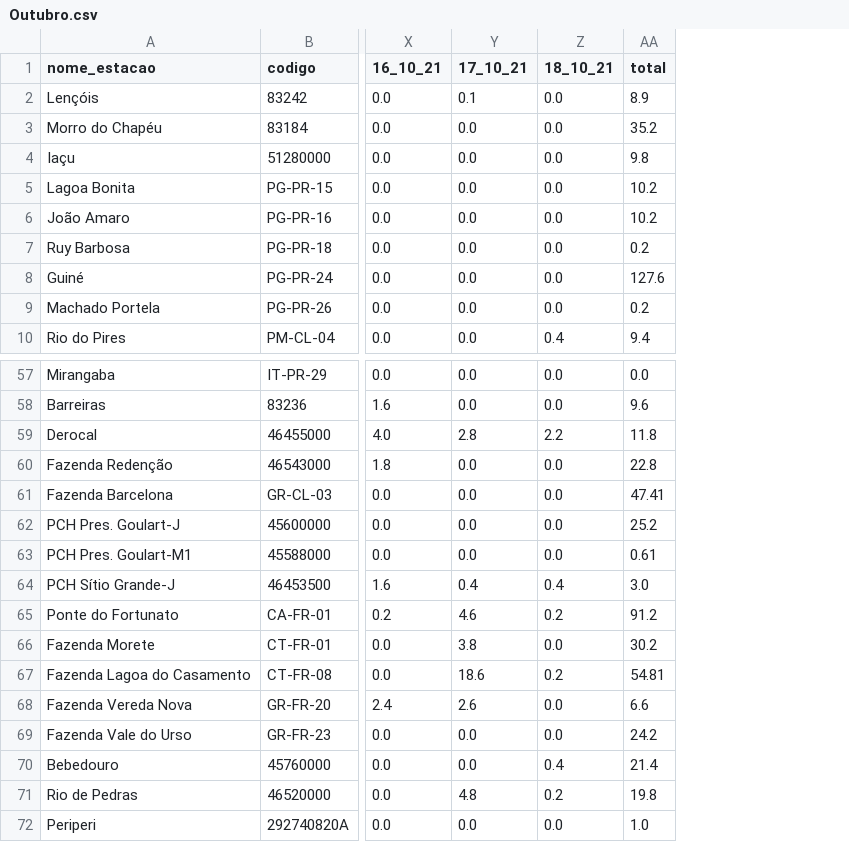
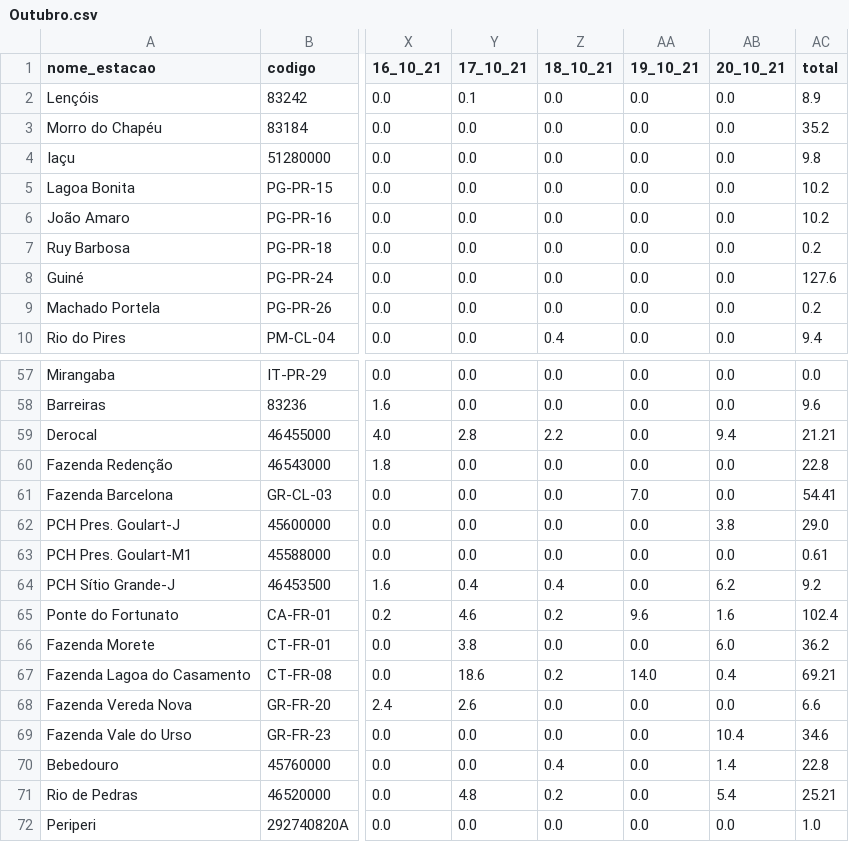
Before and after one commit to SantiagoAmaral/monitoramento1, a CSV file: dados/diario/2021/Outubro.csv, drawn as a sheet; only a part is shown, gaps mark what is left out; addresses are those after the commit; the diff covers the shown part only; the diff names each change by its address in the sheet, - before the commit and + after, or states it on an @@ line.

Commit message:
Add files via upload

```diff
--- a/dados/diario/2021/Outubro.csv
+++ b/dados/diario/2021/Outubro.csv
+column AA (19_10_21), rows 2-10: all 0.0; rows 57-72: 0.0 | 0.0 | 0.0 | 0.0 | 7.0 | 0.0 | 0.0 | 0.0 | 9.6 | 0.0 | 14.0 | 0.0 | 0.0 | 0.0 | 0.0 | 0.0
+column AB (20_10_21), rows 2-10: all 0.0; rows 57-72: 0.0 | 0.0 | 9.4 | 0.0 | 0.0 | 3.8 | 0.0 | 6.2 | 1.6 | 6.0 | 0.4 | 0.0 | 10.4 | 1.4 | 5.4 | 0.0
-AC59 (total): 11.8
+AC59 (total): 21.21
-AC61 (total): 47.41
+AC61 (total): 54.41
-AC62 (total): 25.2
+AC62 (total): 29.0
-AC64 (total): 3.0
+AC64 (total): 9.2
-AC65 (total): 91.2
+AC65 (total): 102.4
-AC66 (total): 30.2
+AC66 (total): 36.2
-AC67 (total): 54.81
+AC67 (total): 69.21
-AC69 (total): 24.2
+AC69 (total): 34.6
-AC70 (total): 21.4
+AC70 (total): 22.8
-AC71 (total): 19.8
+AC71 (total): 25.21
```
Also changed, not shown: 11 edited cells elsewhere in this file.
